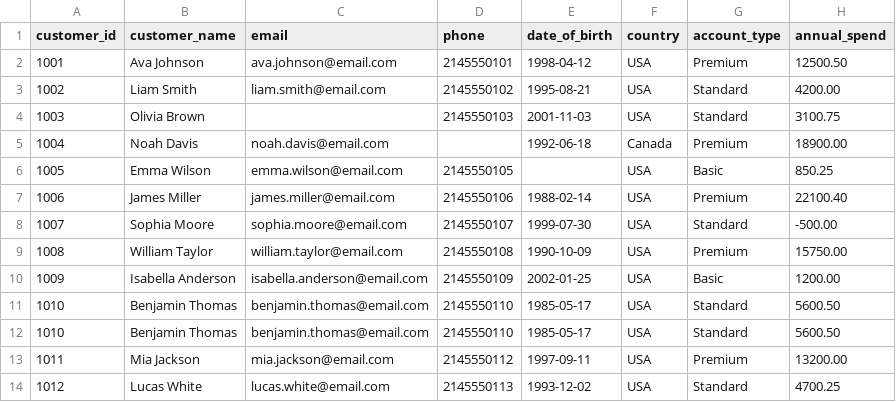
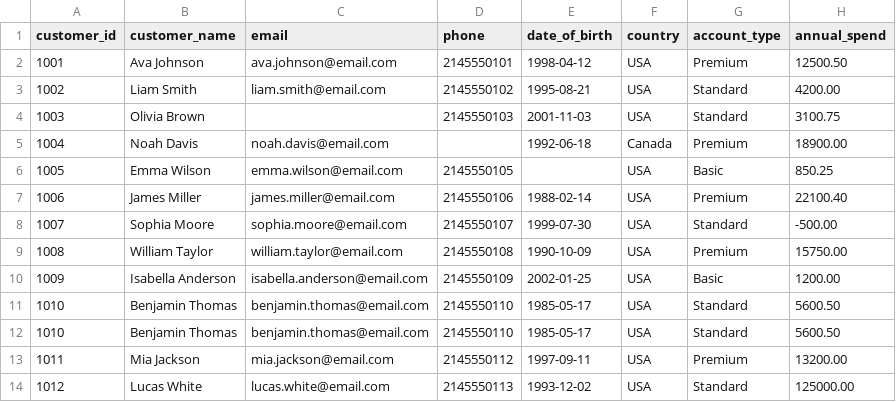
Before and after one commit to siridasari001/Atlas, a CSV file: data/raw/customers.csv, drawn as a sheet.

```diff
--- a/data/raw/customers.csv
+++ b/data/raw/customers.csv
@@ -13,2 +13,2 @@ customer_id,customer_name,email,phone,date_of_birth,country,account_type,annual_
 1011,Mia Jackson,mia.jackson@email.com,2145550112,1997-09-11,USA,Premium,13200.00
-1012,Lucas White,lucas.white@email.com,2145550113,1993-12-02,USA,Standard,4700.25
+1012,Lucas White,lucas.white@email.com,2145550113,1993-12-02,USA,Standard,125000.00
```
Also changed, not shown: 10 other files.
